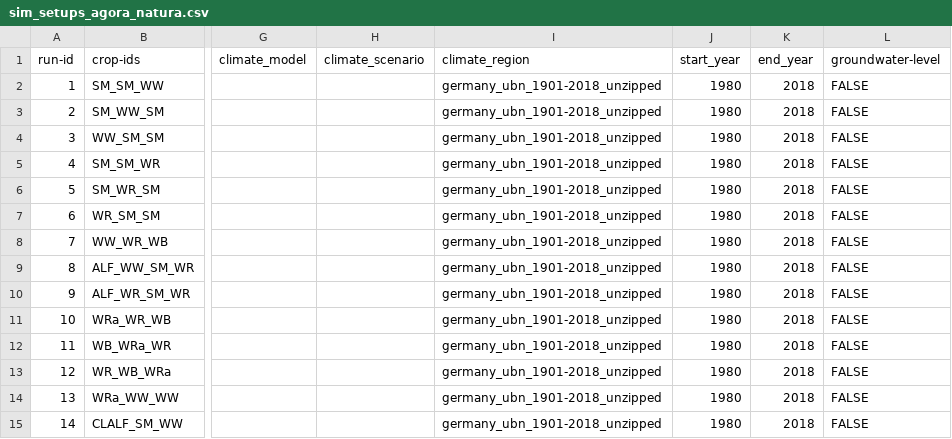
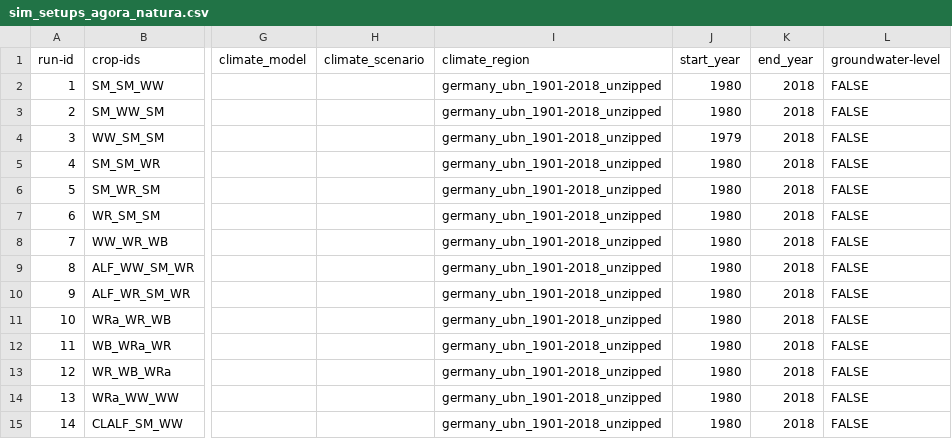
Before and after one commit to zalf-rpm/agora_natura, a CSV file: monica-data/data/projects/monica-germany/sim_setups_agora_natura.csv, drawn as a sheet; only a part is shown, gaps mark what is left out; the diff names each change by its address in the sheet, - before the commit and + after, or states it on an @@ line.

```diff
--- a/monica-data/data/projects/monica-germany/sim_setups_agora_natura.csv
+++ b/monica-data/data/projects/monica-germany/sim_setups_agora_natura.csv
-J4 (start_year): 1980
+J4 (start_year): 1979
```
Also changed, not shown: monica-data/data/projects/monica-germany/ILR_SEED_HARVEST_doys_WR.csv, 1 other file.
